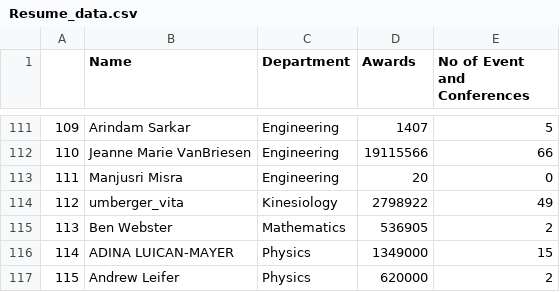
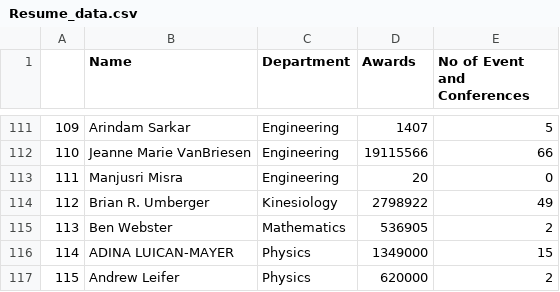
Before and after one commit to Pavan-Balaji22/Resume-parser-and-data-scarper, a CSV file: code_files/Resume_data.csv, drawn as a sheet; only a part is shown, gaps mark what is left out.

```diff
--- a/code_files/Resume_data.csv
+++ b/code_files/Resume_data.csv
@@ -113,3 +113,3 @@
 111,Manjusri Misra,Engineering,20,0
-112,umberger_vita,Kinesiology,2798922,49
+112,Brian R. Umberger,Kinesiology,2798922,49
 113,Ben Webster,Mathematics,536905,2
```
Also changed, not shown: code_files/google_scholar_data.csv, 9 other files.
